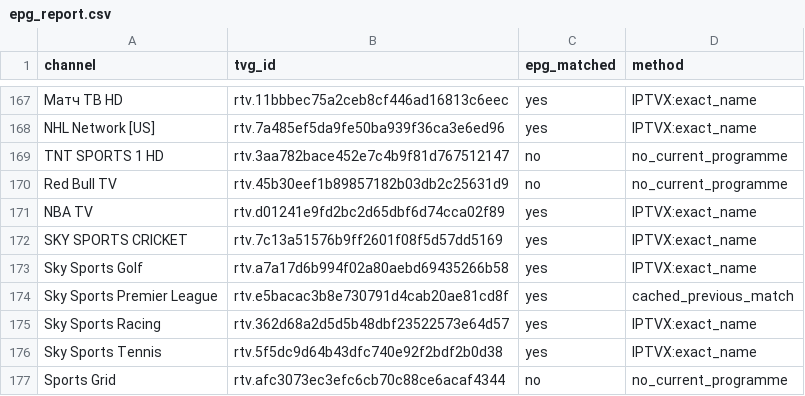
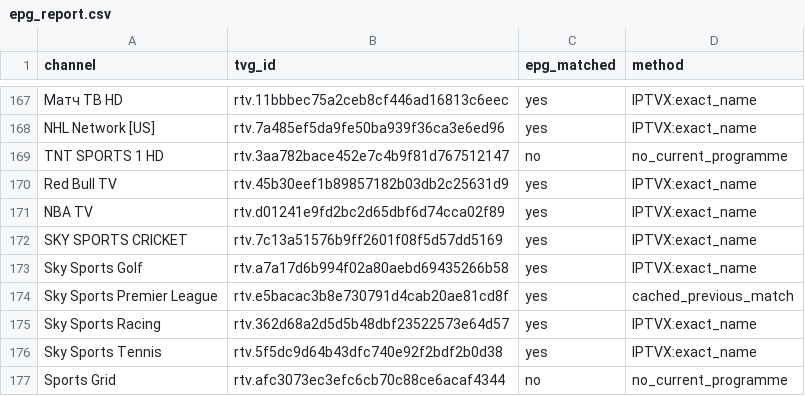
Before and after one commit to trufan-hub/rutube-auto, a CSV file: docs/epg_report.csv, drawn as a sheet; only a part is shown, gaps mark what is left out.

```diff
--- a/docs/epg_report.csv
+++ b/docs/epg_report.csv
@@ -169,3 +169,3 @@ NHL Network [US],rtv.7a485ef5da9fe50ba939f36ca3e6ed96,yes,IPTVX:exact_name
 TNT SPORTS 1 HD,rtv.3aa782bace452e7c4b9f81d767512147,no,no_current_programme
-Red Bull TV,rtv.45b30eef1b89857182b03db2c25631d9,no,no_current_programme
+Red Bull TV,rtv.45b30eef1b89857182b03db2c25631d9,yes,IPTVX:exact_name
 NBA TV,rtv.d01241e9fd2bc2d65dbf6d74cca02f89,yes,IPTVX:exact_name
```
Also changed, not shown: 4 other files.
